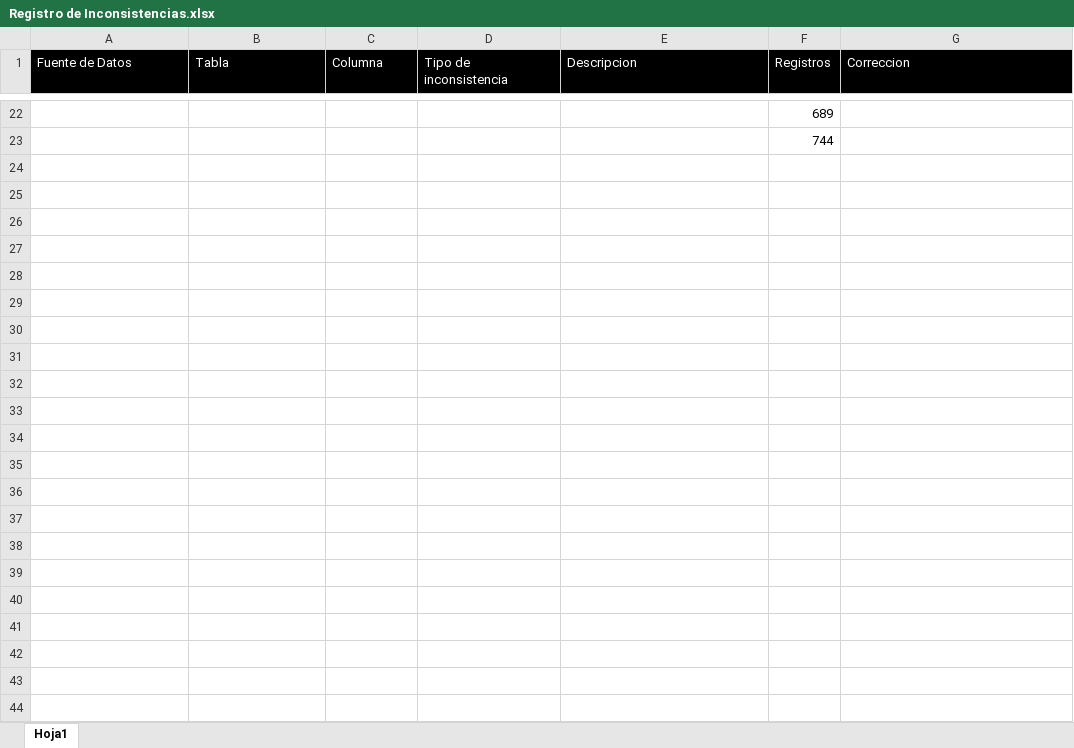
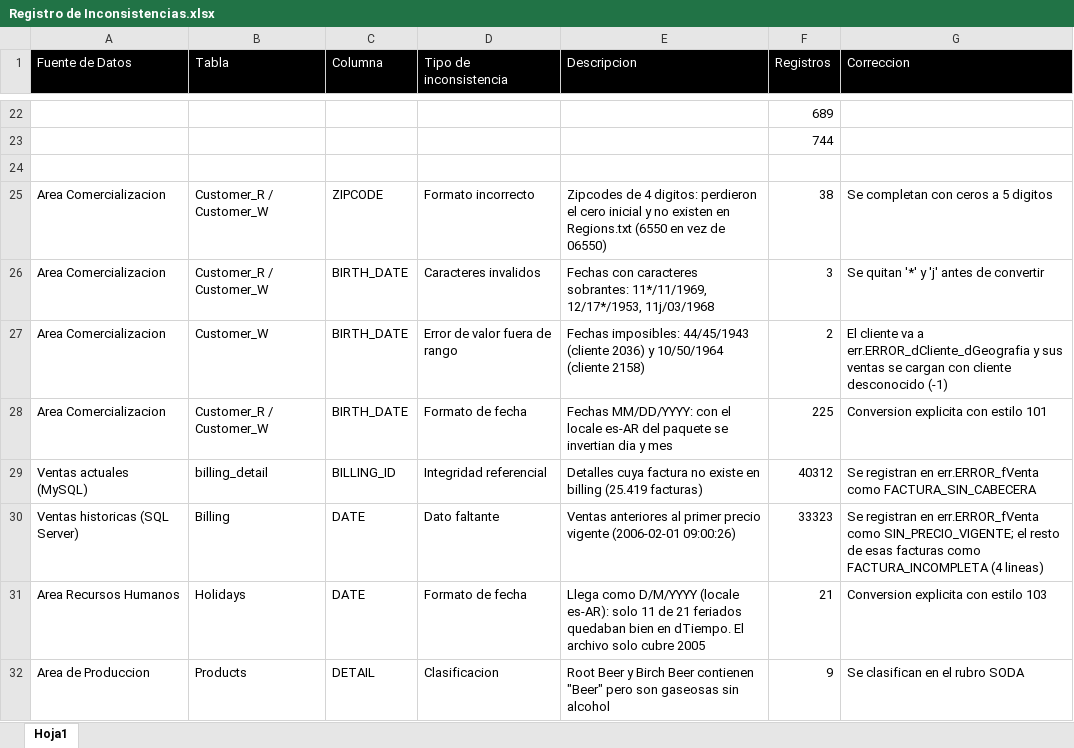
Before and after one commit to FrancoVenesia/ETL-DW-Project, an Excel workbook: SQL Scripts/Busqueda de inconsistencias/Registro de Inconsistencias.xlsx, sheet Hoja1, drawn as a sheet; only a part is shown, gaps mark what is left out; values as stored, in another font and other column widths than the file's, no borders; the diff names each change by its address in the sheet, - before the commit and + after, or states it on an @@ line.

Commit message:
Parametrizar el paquete, auditar corridas y ordenar el repo
Paquete:
- Parametros RutaFuentes y ServidorSQL: los archivos, los XML Source y las
  conexiones a SQL Server ya no tienen rutas ni instancia fijas.
- Proveedor MSOLEDBSQL en lugar de SQLNCLI11 (no viene con SQL Server 2022+).
- TRUNCATE para hechos y tablas de error: reinicia el IDENTITY de fVenta.
- Tarea "Registrar ejecucion" y tabla etl.Ejecucion con los totales de
  cada corrida (migracion incluida).

Repo:
- Respaldos de bases solo comprimidos: se quitan el .bak y sales.sql
  (estan identicos dentro de los .zip).
- desktop.ini fuera del repo y en .gitignore.
- Enunciado con las credenciales de la catedra ocultas.
- Scripts de vistas con USE STAGING_TDC.
- README con arquitectura, requisitos y puesta en marcha.
- Registro de inconsistencias con lo encontrado en las fuentes.

```diff
--- a/SQL Scripts/Busqueda de inconsistencias/Registro de Inconsistencias.xlsx (sheet Hoja1)
+++ b/SQL Scripts/Busqueda de inconsistencias/Registro de Inconsistencias.xlsx (sheet Hoja1)
+row 24: (empty)
+row 25: Area Comercializacion | Customer_R / Customer_W | ZIPCODE | Formato incorrecto | Zipcodes de 4 digitos: perdieron el cero inicial y no existen en Regions.txt (6550 en vez de 06550) | 38 | Se completan con ceros a 5 digitos
+row 26: Area Comercializacion | Customer_R / Customer_W | BIRTH_DATE | Caracteres invalidos | Fechas con caracteres sobrantes: 11*/11/1969, 12/17*/1953, 11j/03/1968 | 3 | Se quitan '*' y 'j' antes de convertir
+row 27: Area Comercializacion | Customer_W | BIRTH_DATE | Error de valor fuera de rango | Fechas imposibles: 44/45/1943 (cliente 2036) y 10/50/1964 (cliente 2158) | 2 | El cliente va a err.ERROR_dCliente_dGeografia y sus ventas se cargan con cliente desconocido (-1)
+row 28: Area Comercializacion | Customer_R / Customer_W | BIRTH_DATE | Formato de fecha | Fechas MM/DD/YYYY: con el locale es-AR del paquete se invertian dia y mes | 225 | Conversion explicita con estilo 101
+row 29: Ventas actuales (MySQL) | billing_detail | BILLING_ID | Integridad referencial | Detalles cuya factura no existe en billing (25.419 facturas) | 40312 | Se registran en err.ERROR_fVenta como FACTURA_SIN_CABECERA
+row 30: Ventas historicas (SQL Server) | Billing | DATE | Dato faltante | Ventas anteriores al primer precio vigente (2006-02-01 09:00:26) | 33323 | Se registran en err.ERROR_fVenta como SIN_PRECIO_VIGENTE; el resto de esas facturas como FACTURA_INCOMPLETA (4 lineas)
+row 31: Area Recursos Humanos | Holidays | DATE | Formato de fecha | Llega como D/M/YYYY (locale es-AR): solo 11 de 21 feriados quedaban bien en dTiempo. El archivo solo cubre 2005 | 21 | Conversion explicita con estilo 103
+row 32: Area de Produccion | Products | DETAIL | Clasificacion | Root Beer y Birch Beer contienen "Beer" pero son gaseosas sin alcohol | 9 | Se clasifican en el rubro SODA
```
Also changed, not shown: 31 other files.
